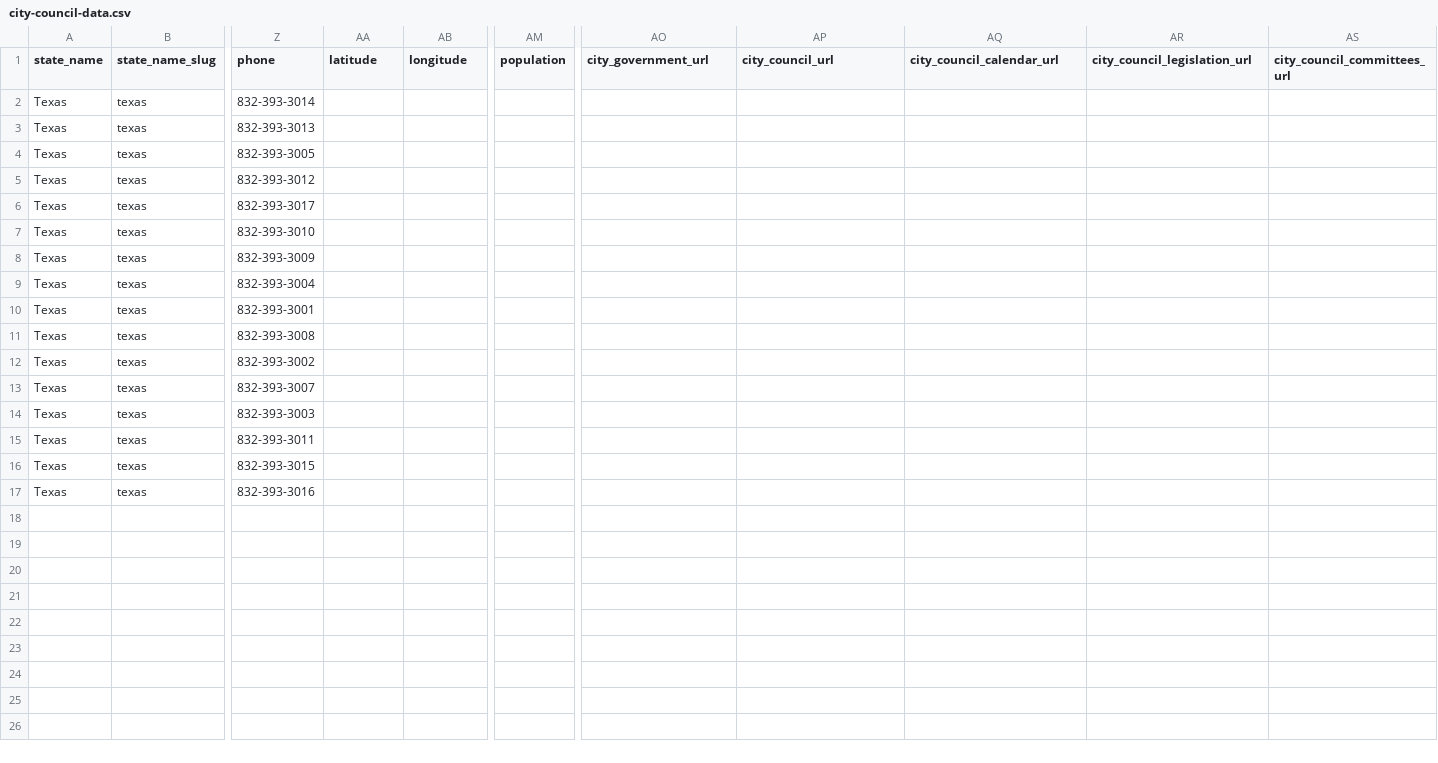
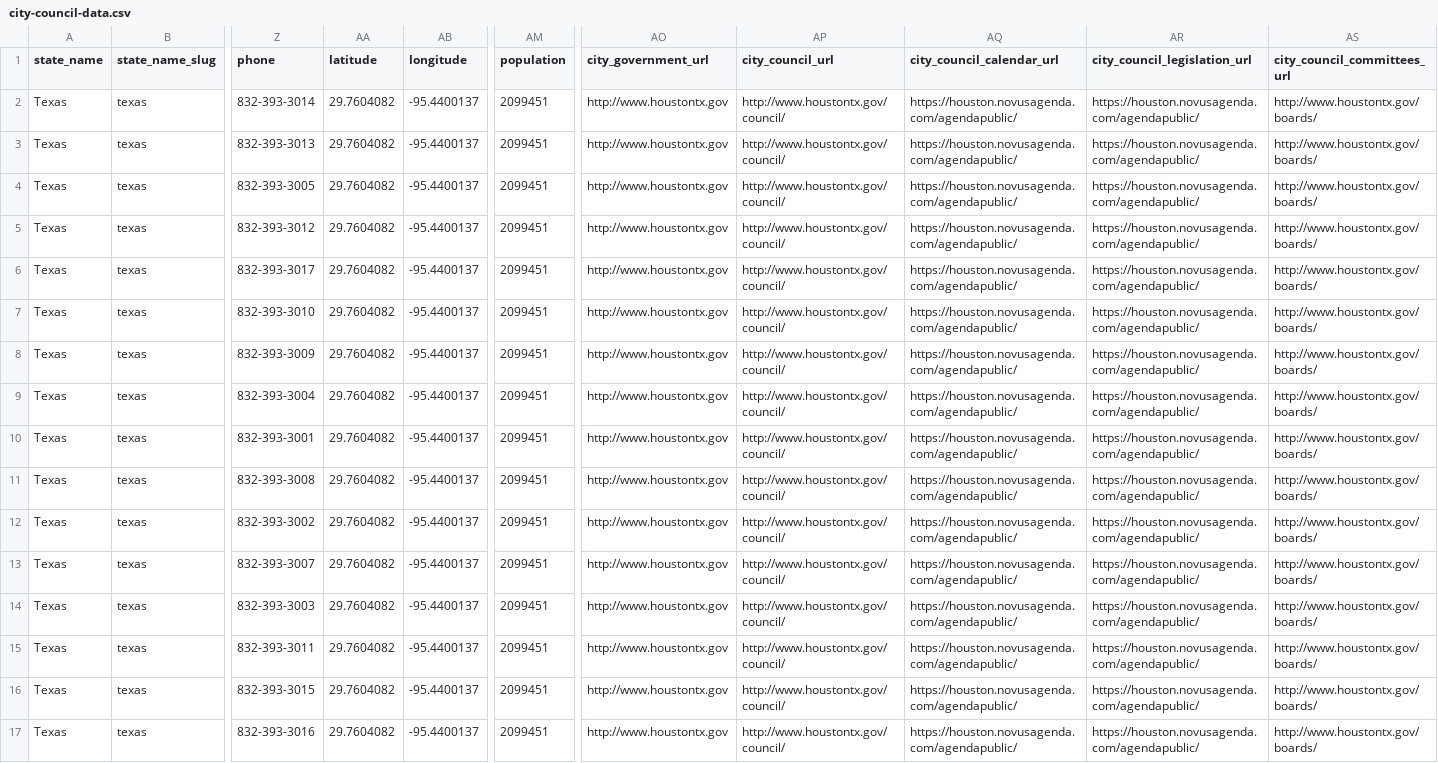
Before and after one commit to CivilServiceUSA/city-council-tx-houston, a CSV file: city-council/data/city-council-data.csv, drawn as a sheet; only a part is shown, gaps mark what is left out; the diff names each change by its address in the sheet, - before the commit and + after, or states it on an @@ line.

```diff
--- a/city-council/data/city-council-data.csv
+++ b/city-council/data/city-council-data.csv
-AA2:AA17 (latitude): (empty)
+AA2:AA17 (latitude): 29.7604082
-AB2:AB17 (longitude): (empty)
+AB2:AB17 (longitude): -95.4400137
-AM2:AM17 (population): (empty)
+AM2:AM17 (population): 2099451
-AO2:AO17 (city_government_url): (empty)
+AO2:AO17 (city_government_url): http://www.houstontx.gov
-AP2:AP17 (city_council_url): (empty)
+AP2:AP17 (city_council_url): http://www.houstontx.gov/council/
-AQ2:AQ17 (city_council_calendar_url): (empty)
+AQ2:AQ17 (city_council_calendar_url): https://houston.novusagenda.com/agendapublic/
-AR2:AR17 (city_council_legislation_url): (empty)
+AR2:AR17 (city_council_legislation_url): https://houston.novusagenda.com/agendapublic/
-AS2:AS17 (city_council_committees_url): (empty)
+AS2:AS17 (city_council_committees_url): http://www.houstontx.gov/boards/
```
Also changed, not shown: 17 other files.
